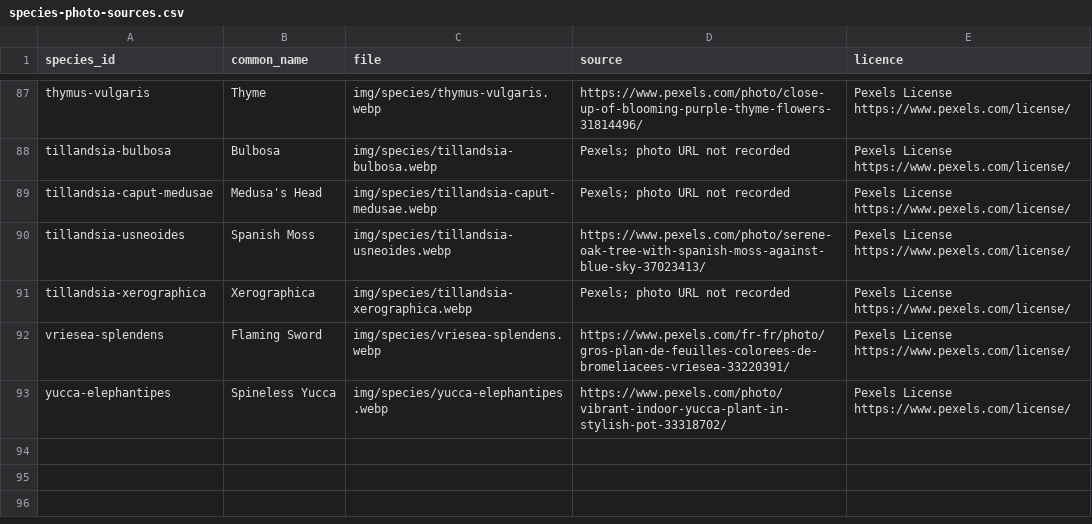
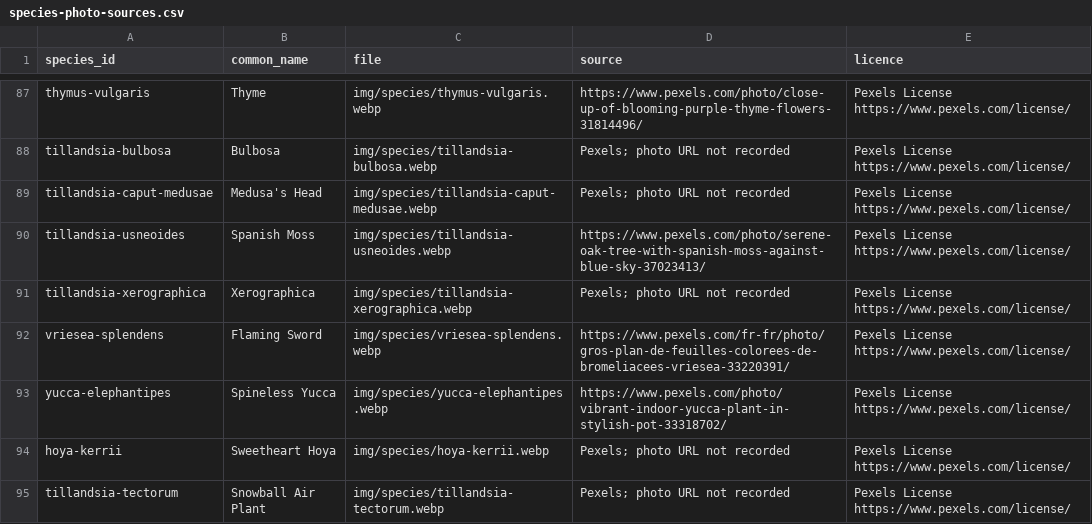
Before and after one commit to Kintukka2/mobile-plant, a CSV file: docs/species-photo-sources.csv, drawn as a sheet; only a part is shown, gaps mark what is left out.

```diff
--- a/docs/species-photo-sources.csv
+++ b/docs/species-photo-sources.csv
@@ -93 +93,3 @@ vriesea-splendens,Flaming Sword,img/species/vriesea-splendens.webp,https://www.p
 yucca-elephantipes,Spineless Yucca,img/species/yucca-elephantipes.webp,https://www.pexels.com/photo/vibrant-indoor-yucca-plant-in-stylish-pot-33318702/,Pexels License https://www.pexels.com/license/
+hoya-kerrii,Sweetheart Hoya,img/species/hoya-kerrii.webp,Pexels; photo URL not recorded,Pexels License https://www.pexels.com/license/
+tillandsia-tectorum,Snowball Air Plant,img/species/tillandsia-tectorum.webp,Pexels; photo URL not recorded,Pexels License https://www.pexels.com/license/
```
Also changed, not shown: 2 other files.
